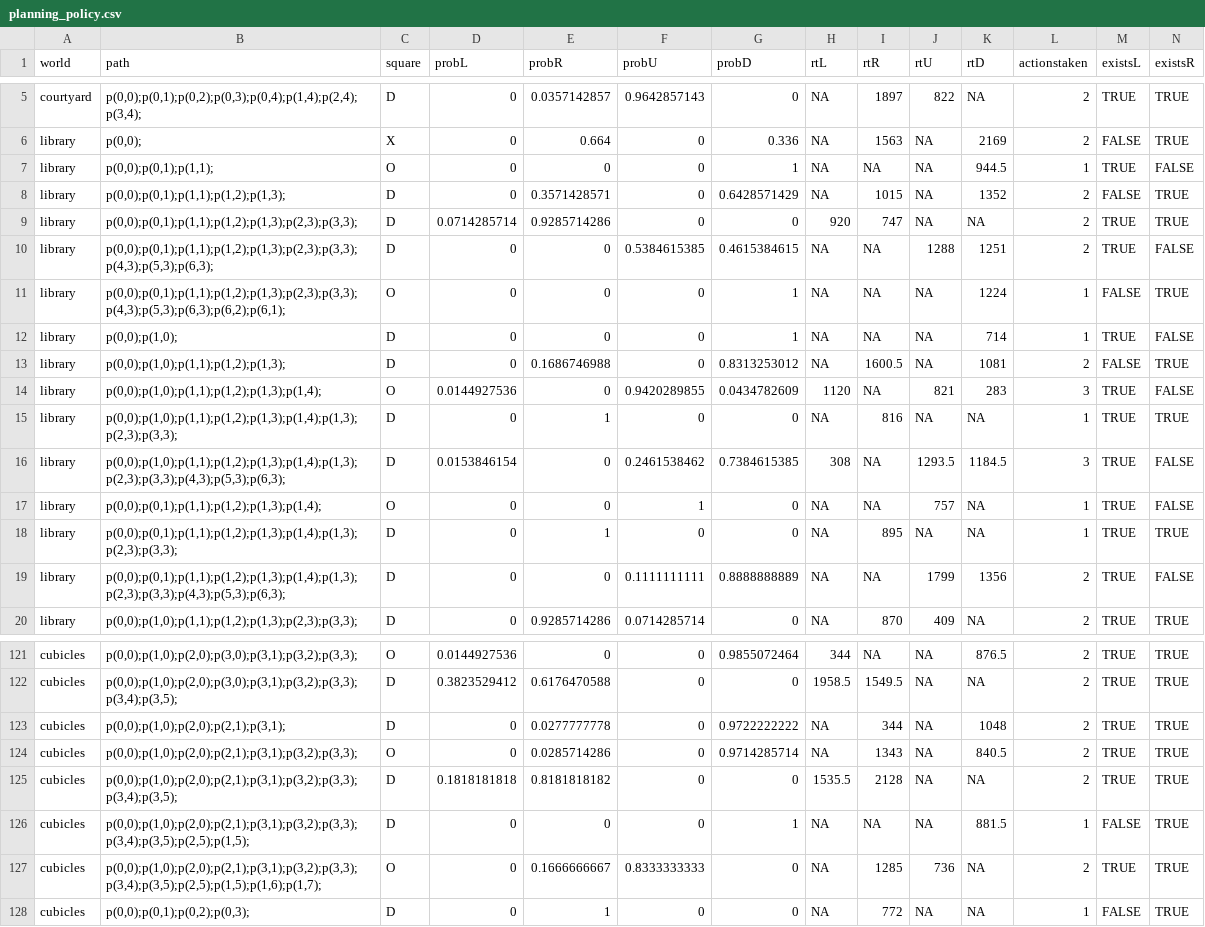
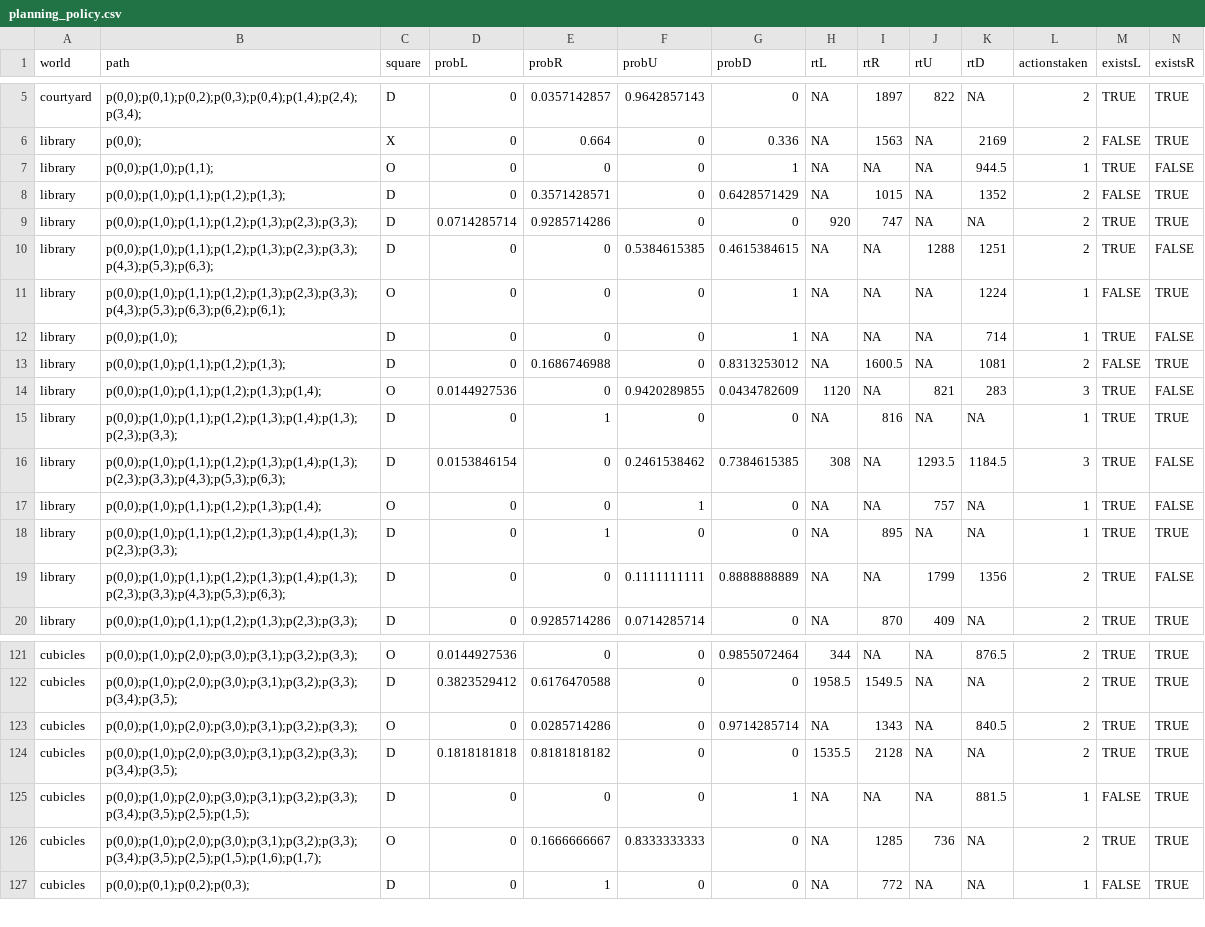
Before and after one commit to MrNoodleGit/decision-making, a CSV file: planning_policy.csv, drawn as a sheet; only a part is shown, gaps mark what is left out; removed rows and columns are numbered as before the commit, all else as after; rows hold the shown columns only; the diff names each change by its address in the sheet, - before the commit and + after, or states it on an @@ line.

Commit message:
fixed all errors in probabilities_to_values.csv with hacky tricks
Made hacky changes to analyze_path() and planning_policy.csv to fix probabilities_to_values.csv errors

```diff
--- a/planning_policy.csv
+++ b/planning_policy.csv
-B7 (path): p(0,0);p(0,1);p(1,1);
+B7 (path): p(0,0);p(1,0);p(1,1);
-B8 (path): p(0,0);p(0,1);p(1,1);p(1,2);p(1,3);
+B8 (path): p(0,0);p(1,0);p(1,1);p(1,2);p(1,3);
-B9 (path): p(0,0);p(0,1);p(1,1);p(1,2);p(1,3);p(2,3);p(3,3);
+B9 (path): p(0,0);p(1,0);p(1,1);p(1,2);p(1,3);p(2,3);p(3,3);
-B10 (path): p(0,0);p(0,1);p(1,1);p(1,2);p(1,3);p(2,3);p(3,3);p(4,3);p(5,3);p(6,3);
+B10 (path): p(0,0);p(1,0);p(1,1);p(1,2);p(1,3);p(2,3);p(3,3);p(4,3);p(5,3);p(6,3);
-B11 (path): p(0,0);p(0,1);p(1,1);p(1,2);p(1,3);p(2,3);p(3,3);p(4,3);p(5,3);p(6,3);p(6,2);p(6,1);
+B11 (path): p(0,0);p(1,0);p(1,1);p(1,2);p(1,3);p(2,3);p(3,3);p(4,3);p(5,3);p(6,3);p(6,2);p(6,1);
-B17 (path): p(0,0);p(0,1);p(1,1);p(1,2);p(1,3);p(1,4);
+B17 (path): p(0,0);p(1,0);p(1,1);p(1,2);p(1,3);p(1,4);
-B18 (path): p(0,0);p(0,1);p(1,1);p(1,2);p(1,3);p(1,4);p(1,3);p(2,3);p(3,3);
+B18 (path): p(0,0);p(1,0);p(1,1);p(1,2);p(1,3);p(1,4);p(1,3);p(2,3);p(3,3);
-B19 (path): p(0,0);p(0,1);p(1,1);p(1,2);p(1,3);p(1,4);p(1,3);p(2,3);p(3,3);p(4,3);p(5,3);p(6,3);
+B19 (path): p(0,0);p(1,0);p(1,1);p(1,2);p(1,3);p(1,4);p(1,3);p(2,3);p(3,3);p(4,3);p(5,3);p(6,3);
-row 123: cubicles | p(0,0);p(1,0);p(2,0);p(2,1);p(3,1); | D | 0 | 0.0277777778 | 0 | 0.9722222222 | NA | 344 | NA | 1048 | 2 | TRUE | TRUE
-B123 (path): p(0,0);p(1,0);p(2,0);p(2,1);p(3,1);p(3,2);p(3,3);
+B123 (path): p(0,0);p(1,0);p(2,0);p(3,0);p(3,1);p(3,2);p(3,3);
-B124 (path): p(0,0);p(1,0);p(2,0);p(2,1);p(3,1);p(3,2);p(3,3);p(3,4);p(3,5);
+B124 (path): p(0,0);p(1,0);p(2,0);p(3,0);p(3,1);p(3,2);p(3,3);p(3,4);p(3,5);
-B125 (path): p(0,0);p(1,0);p(2,0);p(2,1);p(3,1);p(3,2);p(3,3);p(3,4);p(3,5);p(2,5);p(1,5);
+B125 (path): p(0,0);p(1,0);p(2,0);p(3,0);p(3,1);p(3,2);p(3,3);p(3,4);p(3,5);p(2,5);p(1,5);
-B126 (path): p(0,0);p(1,0);p(2,0);p(2,1);p(3,1);p(3,2);p(3,3);p(3,4);p(3,5);p(2,5);p(1,5);p(1,6);p(1,7);
+B126 (path): p(0,0);p(1,0);p(2,0);p(3,0);p(3,1);p(3,2);p(3,3);p(3,4);p(3,5);p(2,5);p(1,5);p(1,6);p(1,7);
```
Also changed, not shown: 3 other files.
